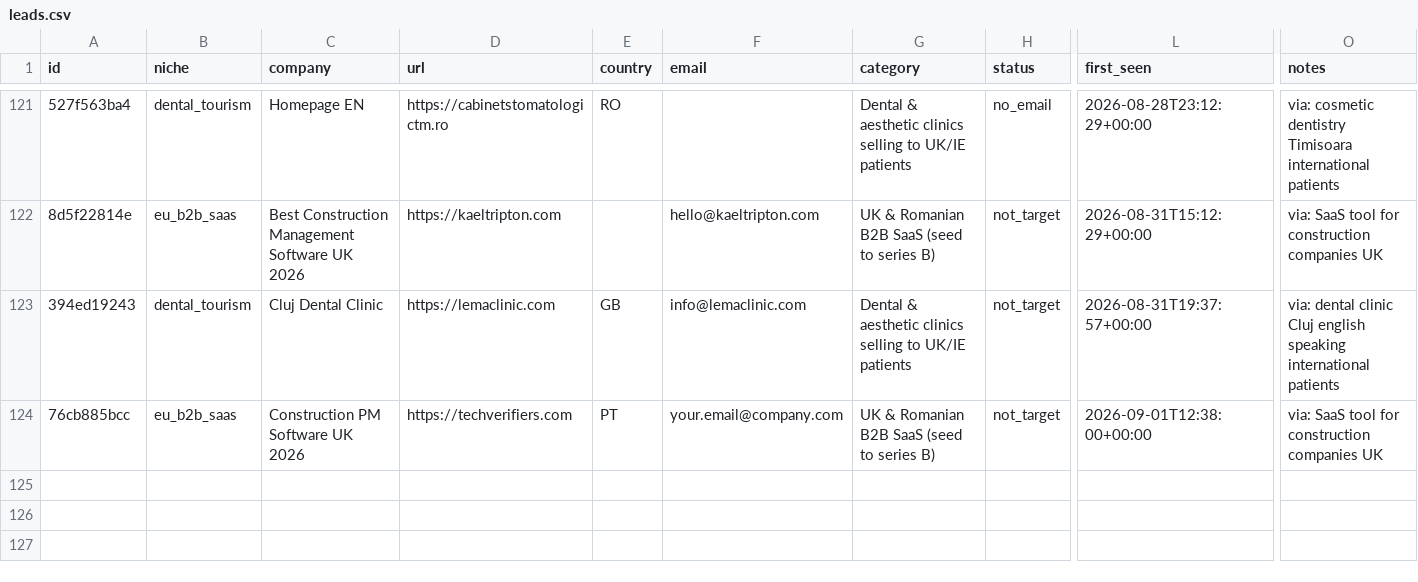
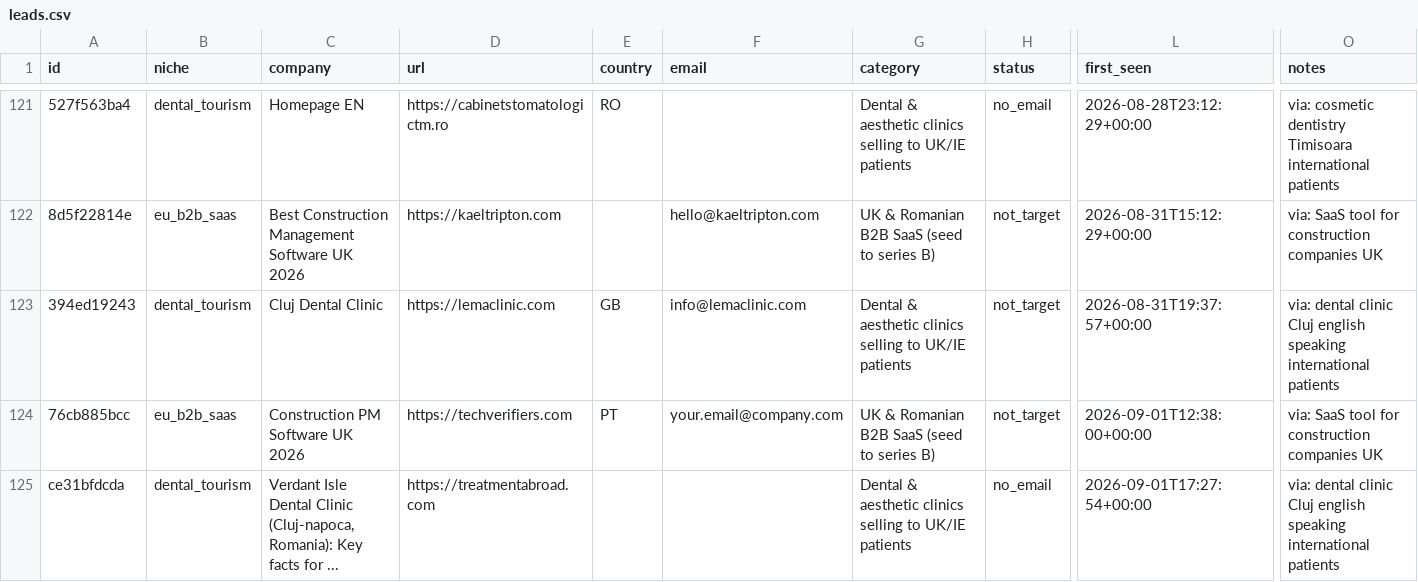
Before and after one commit to codeaz-org/agentcout, a CSV file: data/leads.csv, drawn as a sheet; only a part is shown, gaps mark what is left out; rows hold the shown columns only; the diff covers the shown part only; the diff names each change by its address in the sheet, - before the commit and + after, or states it on an @@ line.

```diff
--- a/data/leads.csv
+++ b/data/leads.csv
+row 125: ce31bfdcda | dental_tourism | Verdant Isle Dental Clinic (Cluj-napoca, Romania): Key facts for ... | https://treatmentabroad.com |  |  | Dental & aesthetic clinics selling to UK/IE patients | no_email | 2026-09-01T17:27:54+00:00 | via: dental clinic Cluj english speaking international patients
```
Also changed, not shown: 1 added row elsewhere in this file, 2 other files.
